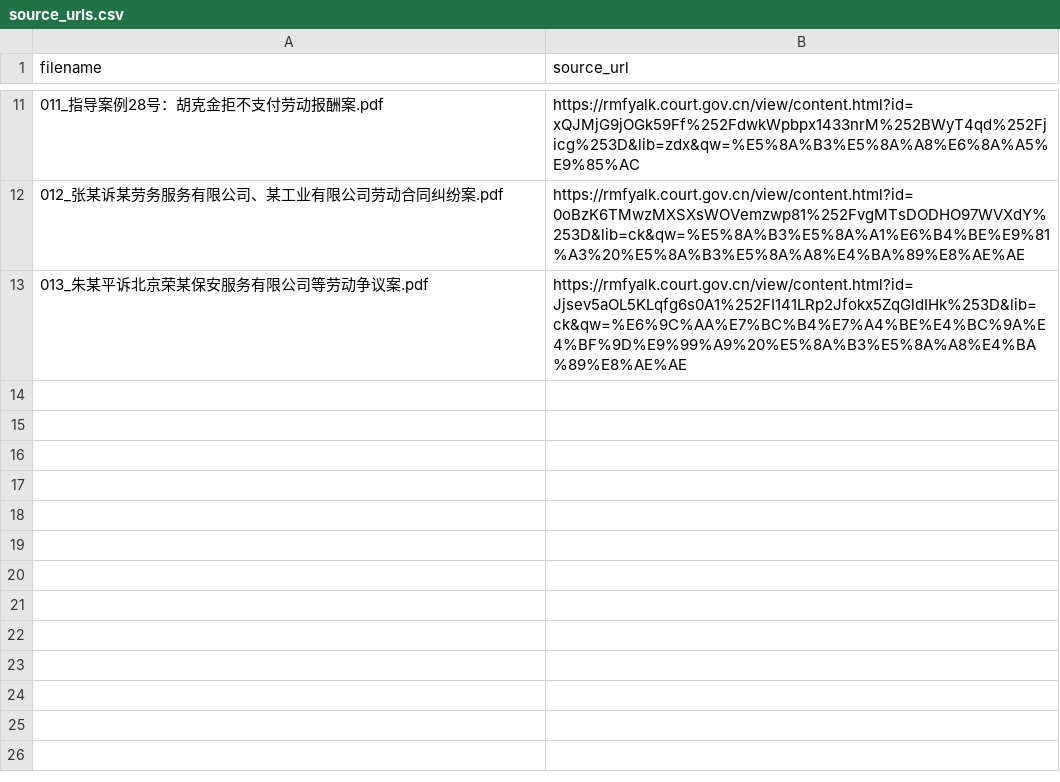
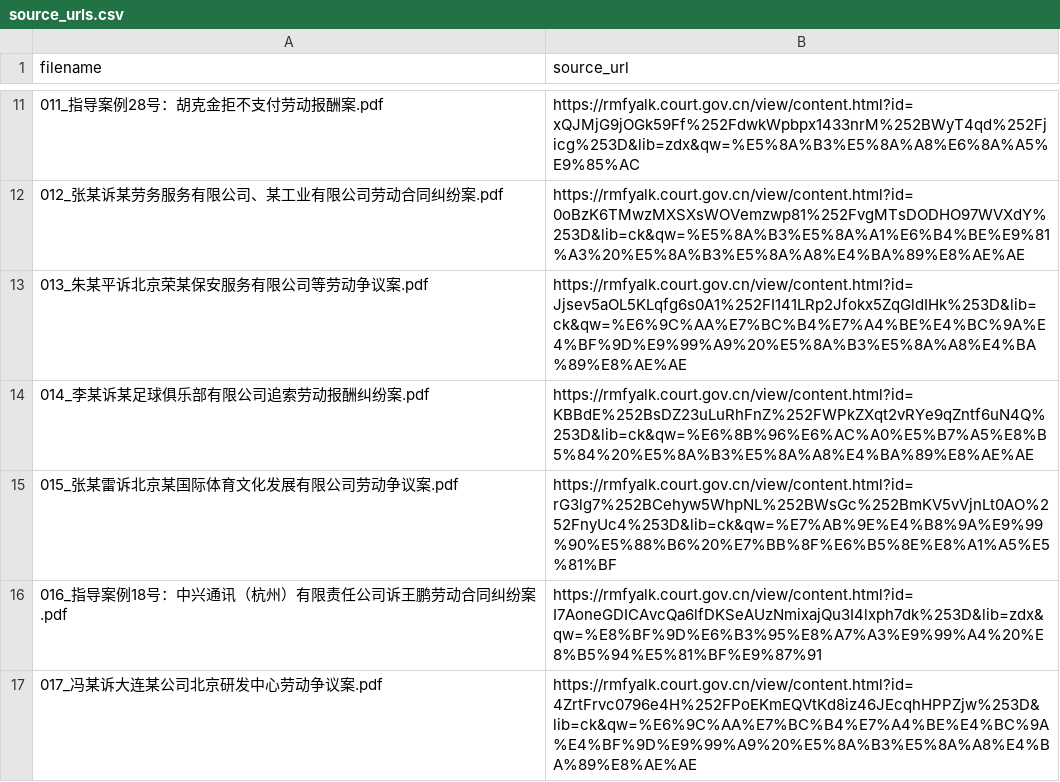
Before and after one commit to HunmiJ/LegalCase-Copilot, a CSV file: data/raw/cases/source_urls.csv, drawn as a sheet; only a part is shown, gaps mark what is left out; the diff names each change by its address in the sheet, - before the commit and + after, or states it on an @@ line.

```diff
--- a/data/raw/cases/source_urls.csv
+++ b/data/raw/cases/source_urls.csv
+row 14: 014_李某诉某足球俱乐部有限公司追索劳动报酬纠纷案.pdf | https://rmfyalk.court.gov.cn/view/content.html?id=KBBdE%252BsDZ23uLuRhFnZ%252FWPkZXqt2vRYe9qZntf6uN4Q%253D&lib=ck&qw=%E6%8B%96%E6%AC%A0%E5%B7%A5%E8%B5%84%20%E5%8A%B3%E5%8A%A8%E4%BA%89%E8%AE%AE
+row 15: 015_张某雷诉北京某国际体育文化发展有限公司劳动争议案.pdf | https://rmfyalk.court.gov.cn/view/content.html?id=rG3lg7%252BCehyw5WhpNL%252BWsGc%252BmKV5vVjnLt0AO%252FnyUc4%253D&lib=ck&qw=%E7%AB%9E%E4%B8%9A%E9%99%90%E5%88%B6%20%E7%BB%8F%E6%B5%8E%E8%A1%A5%E5%81%BF
+row 16: 016_指导案例18号：中兴通讯（杭州）有限责任公司诉王鹏劳动合同纠纷案.pdf | https://rmfyalk.court.gov.cn/view/content.html?id=I7AoneGDICAvcQa6lfDKSeAUzNmixajQu3I4lxph7dk%253D&lib=zdx&qw=%E8%BF%9D%E6%B3%95%E8%A7%A3%E9%99%A4%20%E8%B5%94%E5%81%BF%E9%87%91
+row 17: 017_冯某诉大连某公司北京研发中心劳动争议案.pdf | https://rmfyalk.court.gov.cn/view/content.html?id=4ZrtFrvc0796e4H%252FPoEKmEQVtKd8iz46JEcqhHPPZjw%253D&lib=ck&qw=%E6%9C%AA%E7%BC%B4%E7%A4%BE%E4%BC%9A%E4%BF%9D%E9%99%A9%20%E5%8A%B3%E5%8A%A8%E4%BA%89%E8%AE%AE
```
Also changed, not shown: data/raw/cases/case_collection_plan.csv, 9 other files.
